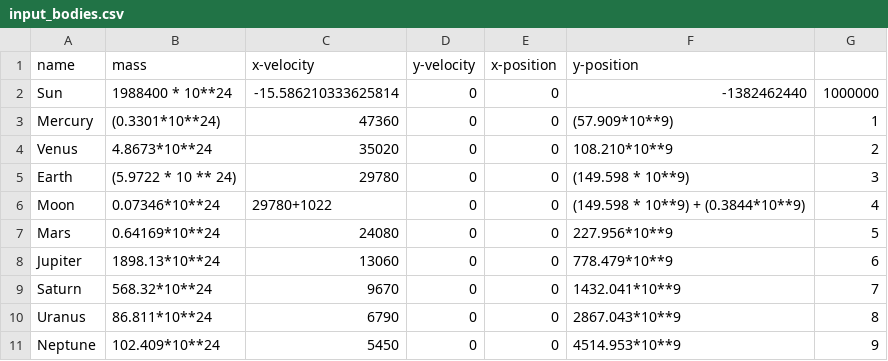
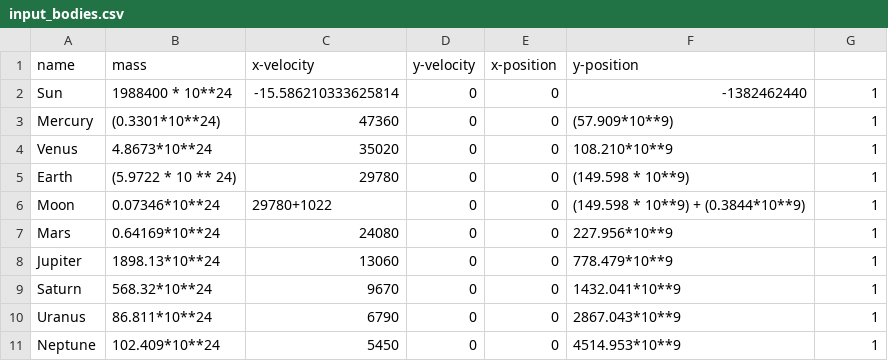
Before and after one commit to JediT9/Gravit-model, a CSV file: input_bodies.csv, drawn as a sheet.

```diff
--- a/input_bodies.csv
+++ b/input_bodies.csv
@@ -1,11 +1,11 @@
 name,mass,x-velocity,y-velocity,x-position,y-position
-Sun,1988400 * 10**24,-15.586210333625814,0,0,-1382462440,1000000
+Sun,1988400 * 10**24,-15.586210333625814,0,0,-1382462440,1
 Mercury,(0.3301*10**24),47360,0,0,(57.909*10**9),1
-Venus,4.8673*10**24,35020,0,0,108.210*10**9,2
-Earth,(5.9722 * 10 ** 24),29780,0,0,(149.598 * 10**9),3
-Moon,0.07346*10**24,29780+1022,0,0,(149.598 * 10**9) + (0.3844*10**9),4
-Mars,0.64169*10**24,24080,0,0,227.956*10**9,5
-Jupiter,1898.13*10**24,13060,0,0,778.479*10**9,6
-Saturn,568.32*10**24,9670,0,0,1432.041*10**9,7
-Uranus,86.811*10**24,6790,0,0,2867.043*10**9,8
-Neptune,102.409*10**24,5450,0,0,4514.953*10**9,9
+Venus,4.8673*10**24,35020,0,0,108.210*10**9,1
+Earth,(5.9722 * 10 ** 24),29780,0,0,(149.598 * 10**9),1
+Moon,0.07346*10**24,29780+1022,0,0,(149.598 * 10**9) + (0.3844*10**9),1
+Mars,0.64169*10**24,24080,0,0,227.956*10**9,1
+Jupiter,1898.13*10**24,13060,0,0,778.479*10**9,1
+Saturn,568.32*10**24,9670,0,0,1432.041*10**9,1
+Uranus,86.811*10**24,6790,0,0,2867.043*10**9,1
+Neptune,102.409*10**24,5450,0,0,4514.953*10**9,1
```
Also changed, not shown: 1 other file.
